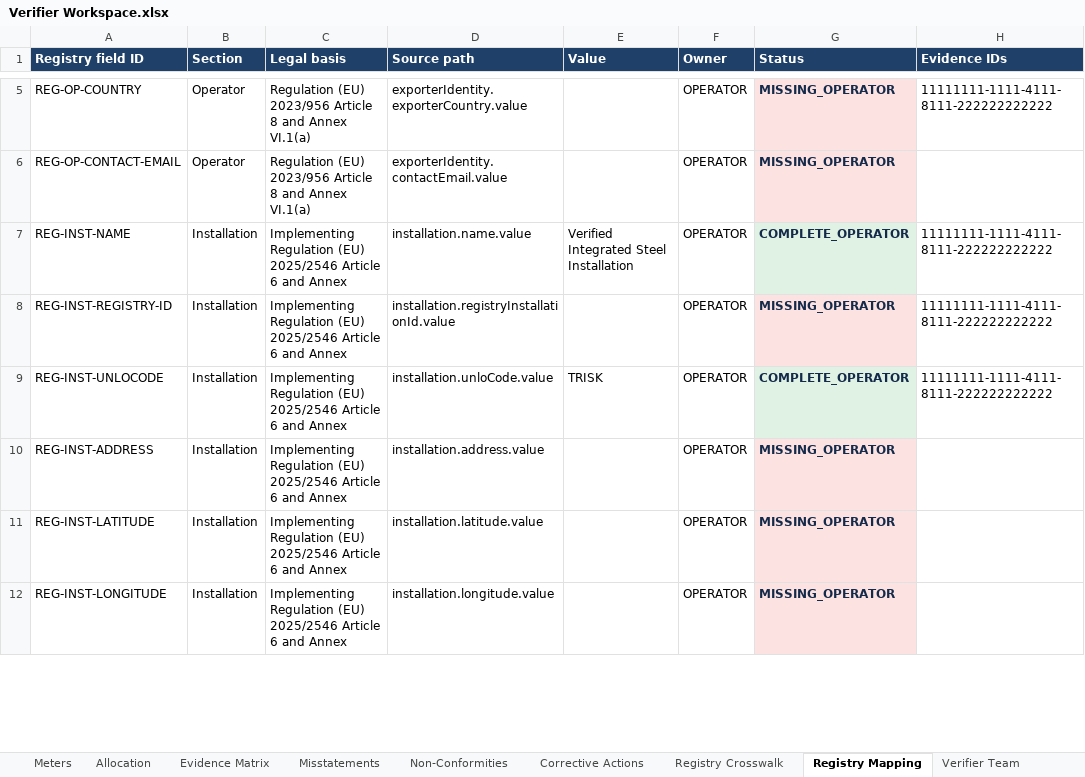
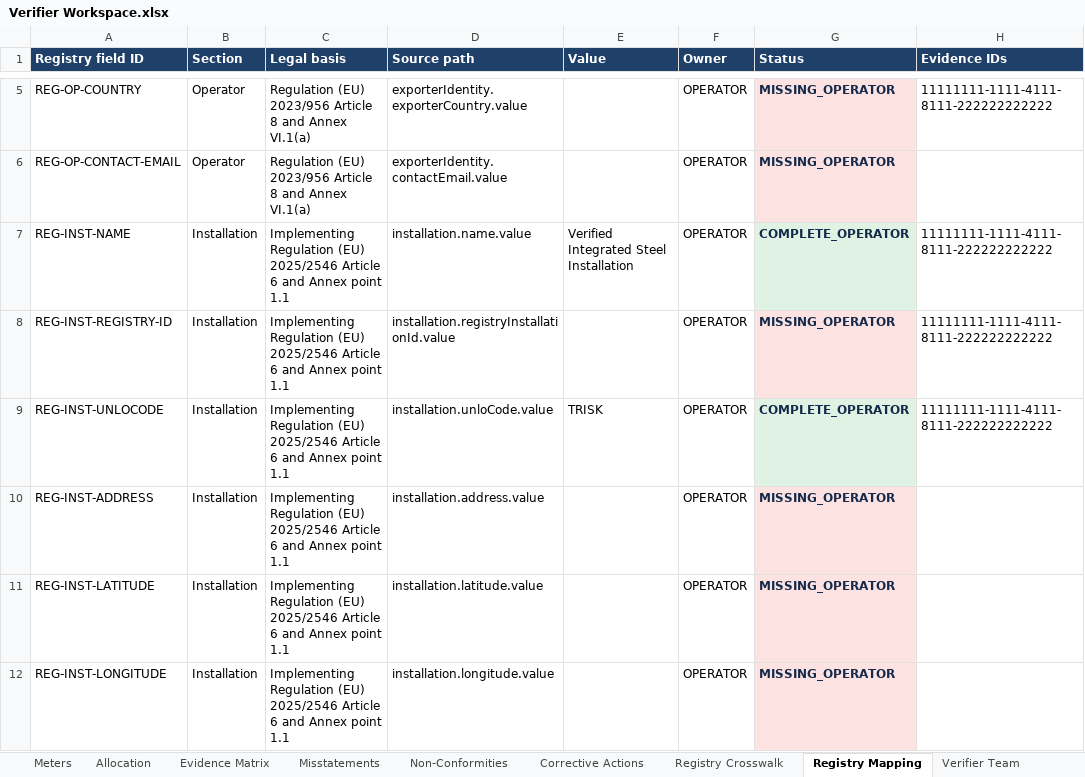
Before and after one commit to barisbagirlar-web/cbamvalid, an Excel workbook: artifacts/sample-v5/Verifier Workspace.xlsx, sheet Registry Mapping, drawn as a sheet; only a part is shown, gaps mark what is left out; values as stored, in another font and other column widths than the file's, no borders; the diff covers the shown part only; the diff names each change by its address in the sheet, - before the commit and + after, or states it on an @@ line.

```diff
--- a/artifacts/sample-v5/Verifier Workspace.xlsx (sheet Registry Mapping)
+++ b/artifacts/sample-v5/Verifier Workspace.xlsx (sheet Registry Mapping)
-C7:C12 (Legal basis): …and Annex
+C7:C12 (Legal basis): …and Annex point 1.1
```
Also changed, not shown: 13 edited cells elsewhere in this sheet, sheet LEGAL_SOURCES, sheet Registry Crosswalk, sheet README, 23 other files.
